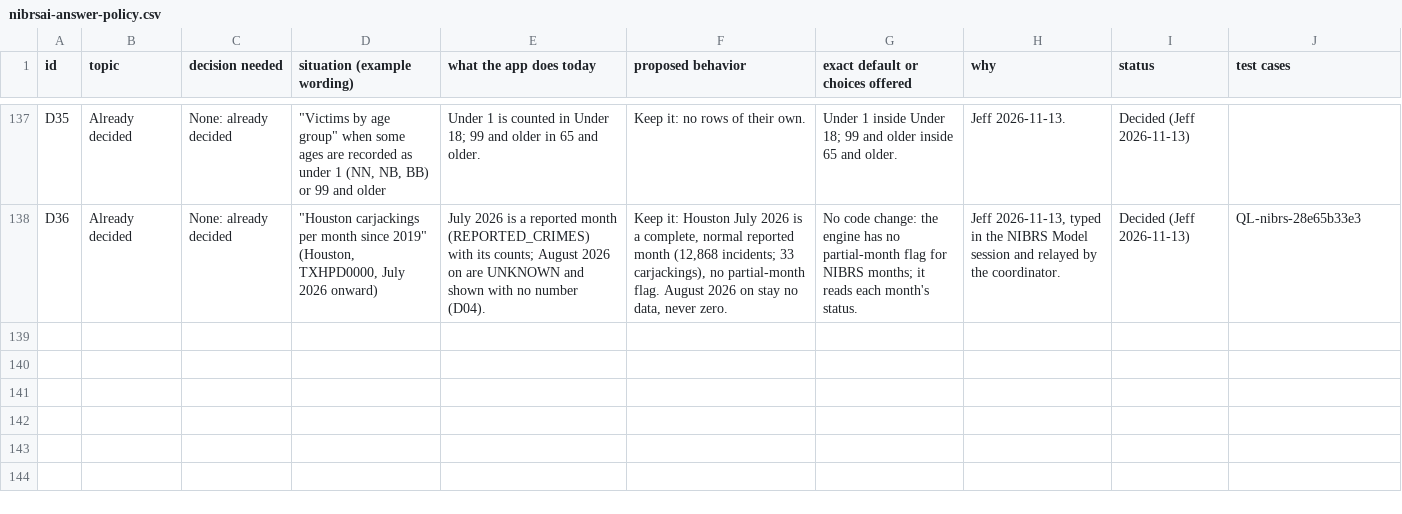
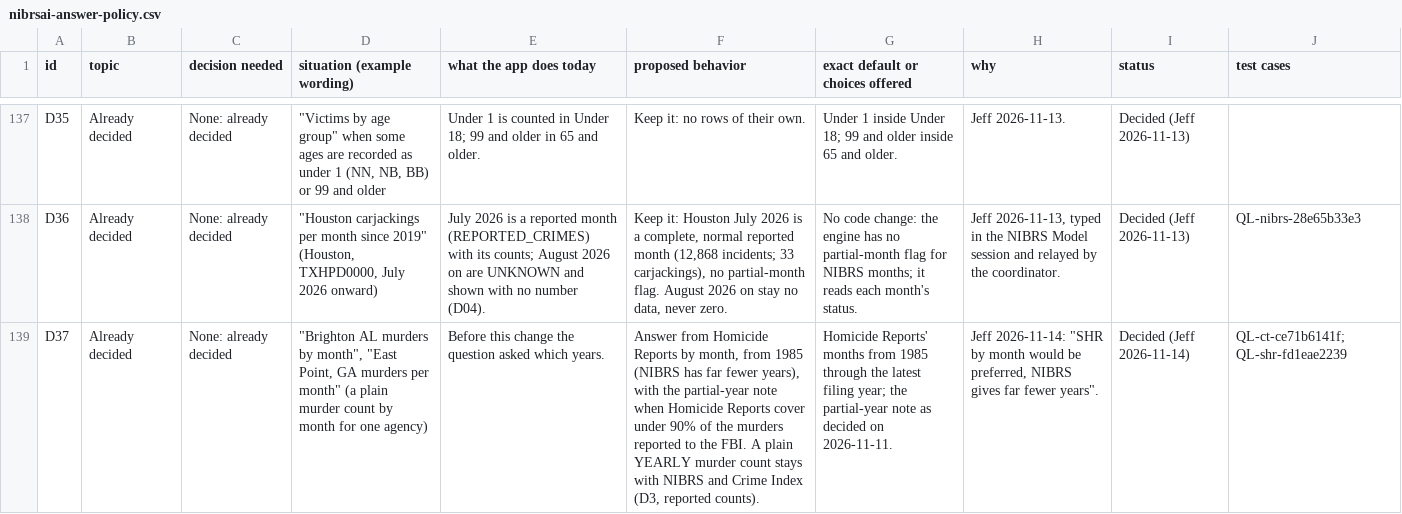
Before and after one commit to AH-Datalytics/crime-data-assistant, a CSV file: docs/policy/nibrsai-answer-policy.csv, drawn as a sheet; only a part is shown, gaps mark what is left out; the diff names each change by its address in the sheet, - before the commit and + after, or states it on an @@ line.

```diff
--- a/docs/policy/nibrsai-answer-policy.csv
+++ b/docs/policy/nibrsai-answer-policy.csv
+row 139: D37 | Already decided | None: already decided | "Brighton AL murders by month", "East Point, GA murders per month" (a plain murder count by month for one agency) | Before this change the question asked which years. | Answer from Homicide Reports by month, from 1985 (NIBRS has far fewer years), with the partial-year note when Homicide Reports cover under 90% of the murders reported to the FBI. A plain YEARLY murder count stays with NIBRS and Crime Index (D3, reported counts). | Homicide Reports' months from 1985 through the latest filing year; the partial-year note as decided on 2026-11-11. | Jeff 2026-11-14: "SHR by month would be preferred, NIBRS gives far fewer years". | Decided (Jeff 2026-11-14) | QL-ct-ce71b6141f; QL-shr-fd1eae2239
```
Also changed, not shown: 1 other file.
